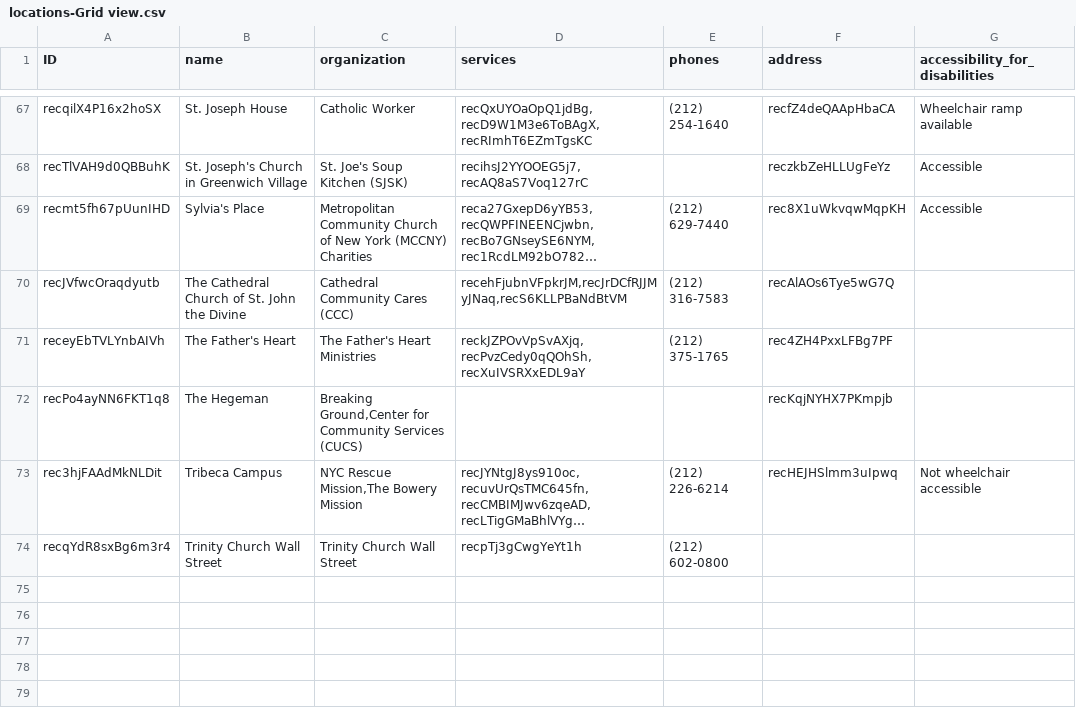
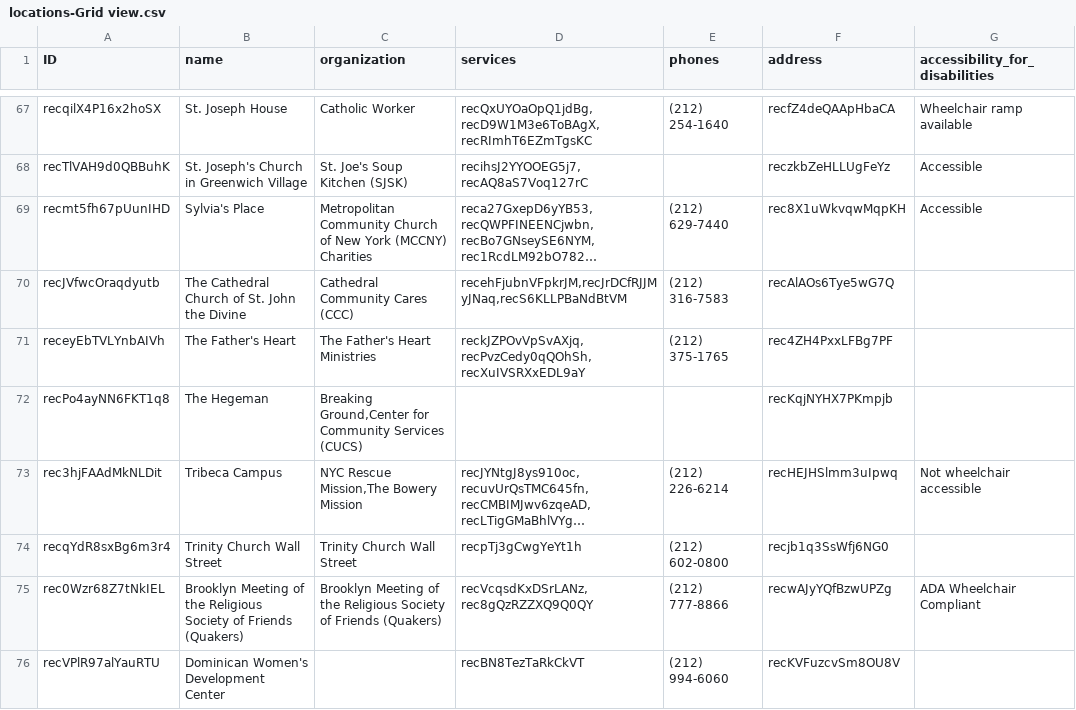
Before and after one commit to streetlives/util-scripts, a CSV file: airtable-import/data/locations-Grid view.csv, drawn as a sheet; only a part is shown, gaps mark what is left out; long unchanged cells end in …; the diff names each change by its address in the sheet, - before the commit and + after, or states it on an @@ line.

```diff
--- a/airtable-import/data/locations-Grid view.csv
+++ b/airtable-import/data/locations-Grid view.csv
-F74 (address): (empty)
+F74 (address): recjb1q3SsWfj6NG0
+row 75: rec0Wzr68Z7tNkIEL | Brooklyn Meeting of the Religious Society of Friends (Quakers) | Brooklyn Meeting of the Religious Society of Friends (Quakers) | recVcqsdKxDSrLANz,rec8gQzRZZXQ9Q0QY | (212) 777-8866 | recwAJyYQfBzwUPZg | ADA Wheelchair Compliant
+row 76: recVPlR97alYauRTU | Dominican Women's Development Center |  | recBN8TezTaRkCkVT | (212) 994-6060 | recKVFuzcvSm8OU8V
```
Also changed, not shown: airtable-import/data/address-Grid view.csv, airtable-import/data/organizations-Grid view.csv, 9 other files.
